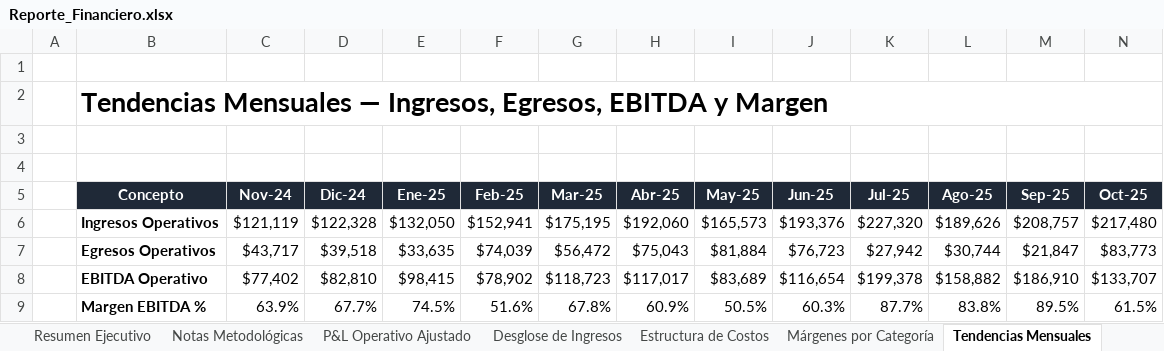
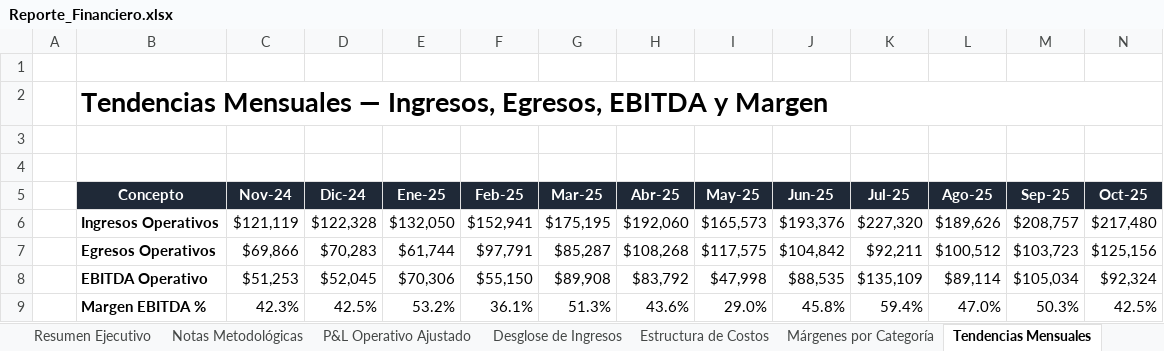
Before and after one commit to PadelPalmira/Venta, an Excel workbook: assets/docs/Reporte_Financiero.xlsx, sheet Tendencias Mensuales, drawn as a sheet; only a part is shown; values as stored, in another font and other column widths than the file's, no borders; charts and pictures not drawn; removed rows and columns are numbered as before the commit, all else as after; rows hold the shown columns only; the diff names each change by its address in the sheet, - before the commit and + after, or states it on an @@ line.

```diff
--- a/assets/docs/Reporte_Financiero.xlsx (sheet Tendencias Mensuales)
+++ b/assets/docs/Reporte_Financiero.xlsx (sheet Tendencias Mensuales)
-row 7:  | Egresos Operativos | $43,717 | $39,518 | $33,635 | $74,039 | $56,472 | $75,043 | $81,884 | $76,723 | $27,942 | $30,744 | $21,847 | $83,773
-row 8:  | EBITDA Operativo | $77,402 | $82,810 | $98,415 | $78,902 | $118,723 | $117,017 | $83,689 | $116,654 | $199,378 | $158,882 | $186,910 | $133,707
-row 9:  | Margen EBITDA % | 63.9% | 67.7% | 74.5% | 51.6% | 67.8% | 60.9% | 50.5% | 60.3% | 87.7% | 83.8% | 89.5% | 61.5%
+row 7:  | Egresos Operativos | $69,866 | $70,283 | $61,744 | $97,791 | $85,287 | $108,268 | $117,575 | $104,842 | $92,211 | $100,512 | $103,723 | $125,156
+row 8:  | EBITDA Operativo | $51,253 | $52,045 | $70,306 | $55,150 | $89,908 | $83,792 | $47,998 | $88,535 | $135,109 | $89,114 | $105,034 | $92,324
+row 9:  | Margen EBITDA % | 42.3% | 42.5% | 53.2% | 36.1% | 51.3% | 43.6% | 29.0% | 45.8% | 59.4% | 47.0% | 50.3% | 42.5%
```
Also changed, not shown: sheet P&L Operativo Ajustado, sheet Conciliación de Caja, sheet Estructura de Costos, sheet Proyecciones, sheet Notas Metodológicas, sheet Resumen Ejecutivo, formulas that keep their value, charts or pictures, 8 other files.
